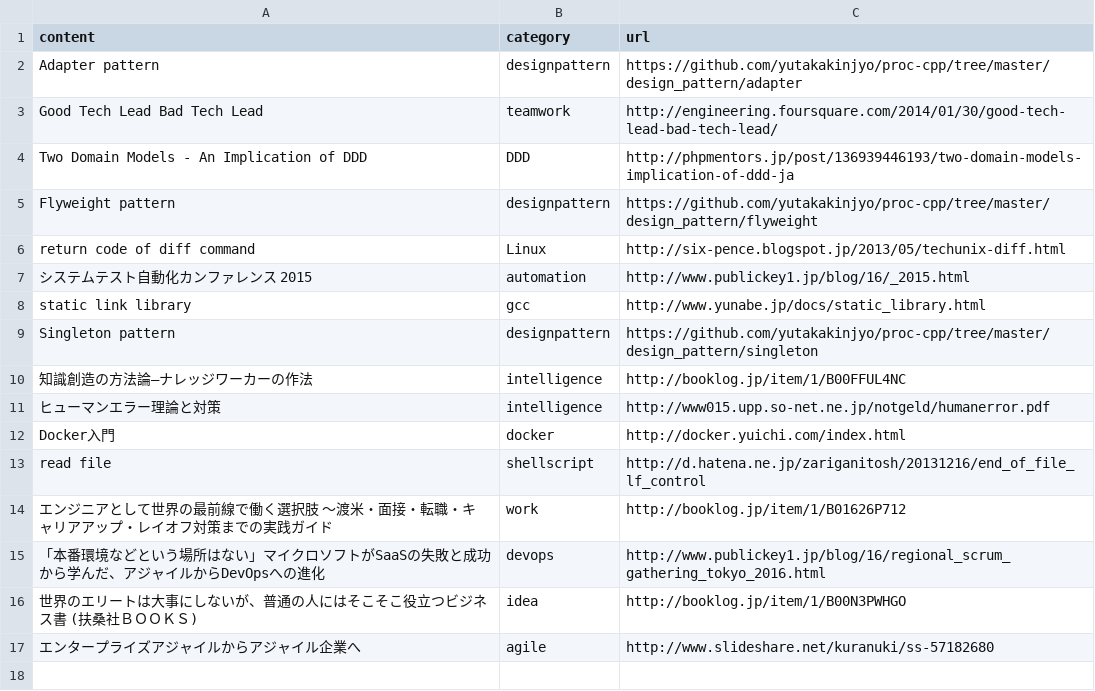
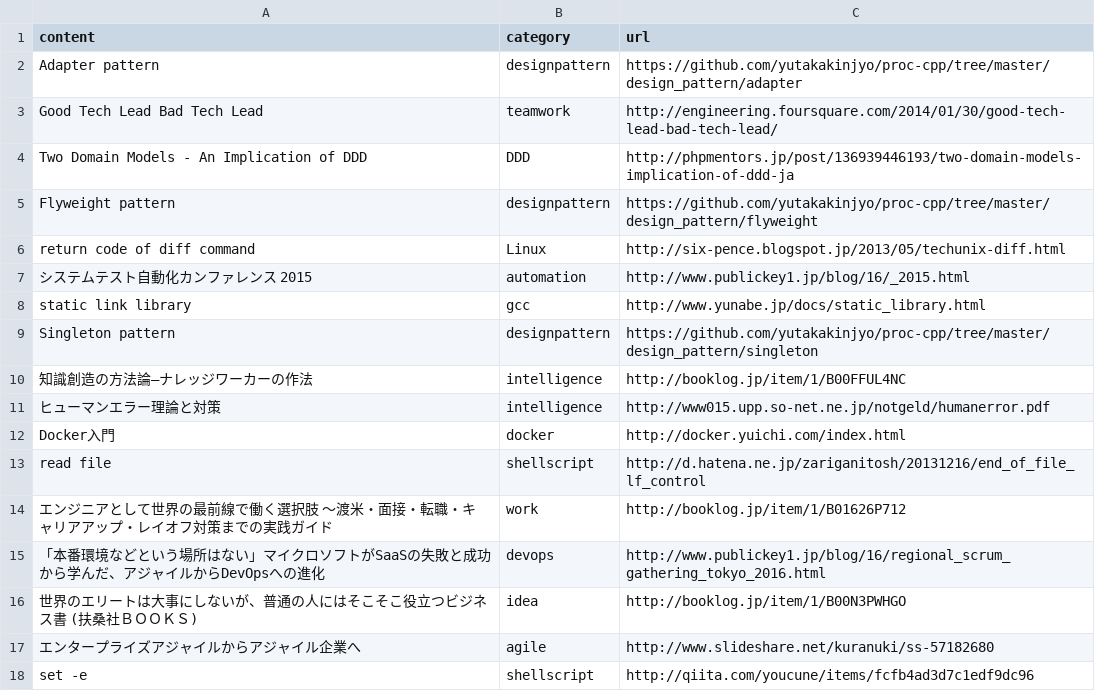
Before and after one commit to yutakakinjyo/lean, a CSV file: learn.csv, drawn as a sheet.

Commit message:
learn about shellscript

```diff
--- a/learn.csv
+++ b/learn.csv
@@ -17 +17,2 @@ read file,shellscript,http://d.hatena.ne.jp/zariganitosh/20131216/end_of_file_lf
 エンタープライズアジャイルからアジャイル企業へ,agile,http://www.slideshare.net/kuranuki/ss-57182680
+set -e,shellscript,http://qiita.com/youcune/items/fcfb4ad3d7c1edf9dc96
```
